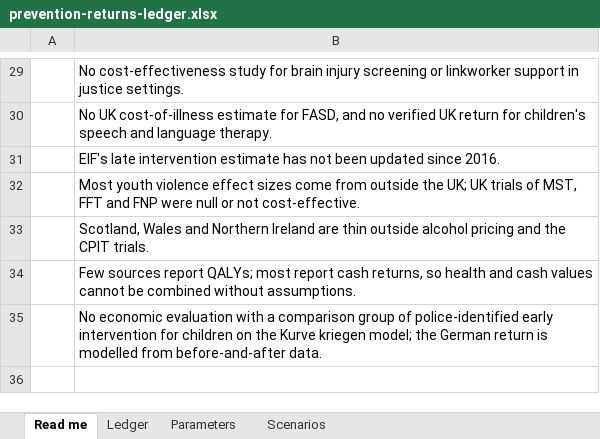
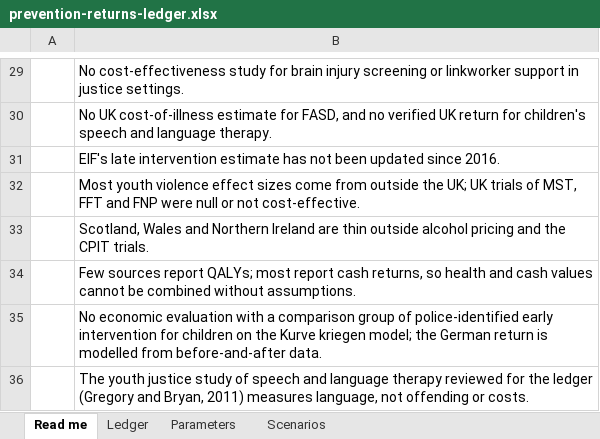
Before and after one commit to SGilr/prevention-costs, an Excel workbook: public/downloads/prevention-returns-ledger.xlsx, sheet Read me, drawn as a sheet; only a part is shown, gaps mark what is left out; values as stored, in another font and other column widths than the file's, no borders; the diff names each change by its address in the sheet, - before the commit and + after, or states it on an @@ line.

```diff
--- a/public/downloads/prevention-returns-ledger.xlsx (sheet Read me)
+++ b/public/downloads/prevention-returns-ledger.xlsx (sheet Read me)
+row 36:  | The youth justice study of speech and language therapy reviewed for the ledger (Gregory and Bryan, 2011) measures language, not offending or costs.
```
Also changed, not shown: sheet Ledger, 4 other files.
